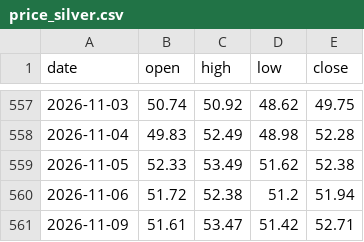
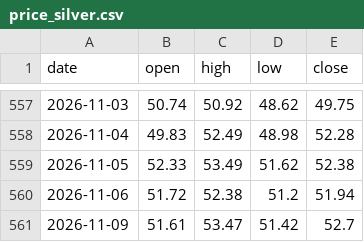
Before and after one commit to Allenvip1/G-F-U-T, a CSV file: data/price_silver.csv, drawn as a sheet; only a part is shown, gaps mark what is left out.

```diff
--- a/data/price_silver.csv
+++ b/data/price_silver.csv
@@ -560,2 +560,2 @@ date,open,high,low,close
 2026-11-06,51.72,52.38,51.2,51.94
-2026-11-09,51.61,53.47,51.42,52.71
+2026-11-09,51.61,53.47,51.42,52.7
```
Also changed, not shown: data/price_gold.csv, 1 other file.
